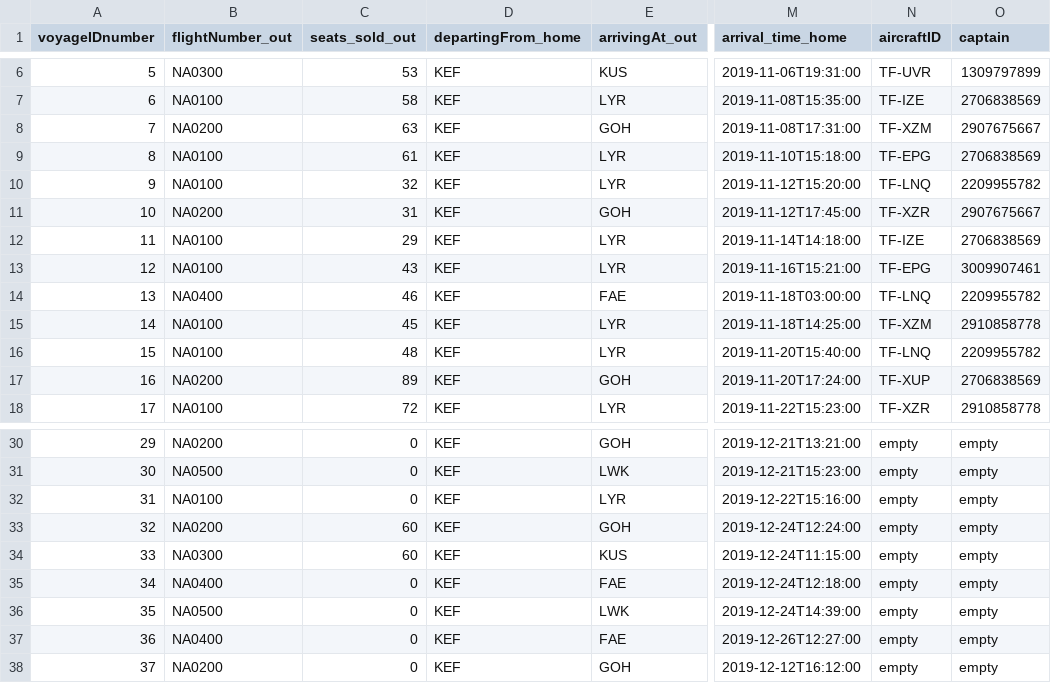
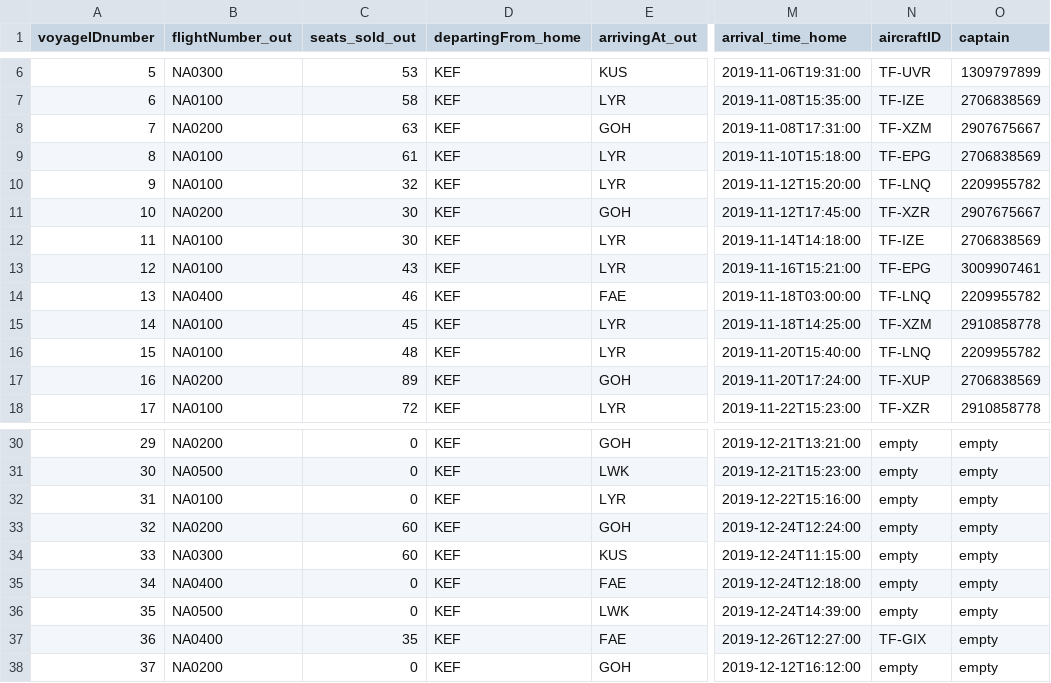
Before and after one commit to helenaj18/Dagb-k, a CSV file: NaNair/UPDATEDSTUDENTDATA/allvoyages.csv, drawn as a sheet; only a part is shown, gaps mark what is left out; the diff names each change by its address in the sheet, - before the commit and + after, or states it on an @@ line.

Commit message:
change seats on completed voyages

```diff
--- a/NaNair/UPDATEDSTUDENTDATA/allvoyages.csv
+++ b/NaNair/UPDATEDSTUDENTDATA/allvoyages.csv
-C11 (seats_sold_out): 31
+C11 (seats_sold_out): 30
-C12 (seats_sold_out): 29
+C12 (seats_sold_out): 30
-C37 (seats_sold_out): 0
+C37 (seats_sold_out): 35
-N37 (aircraftID): empty
+N37 (aircraftID): TF-GIX
```
Also changed, not shown: 9 other files.
